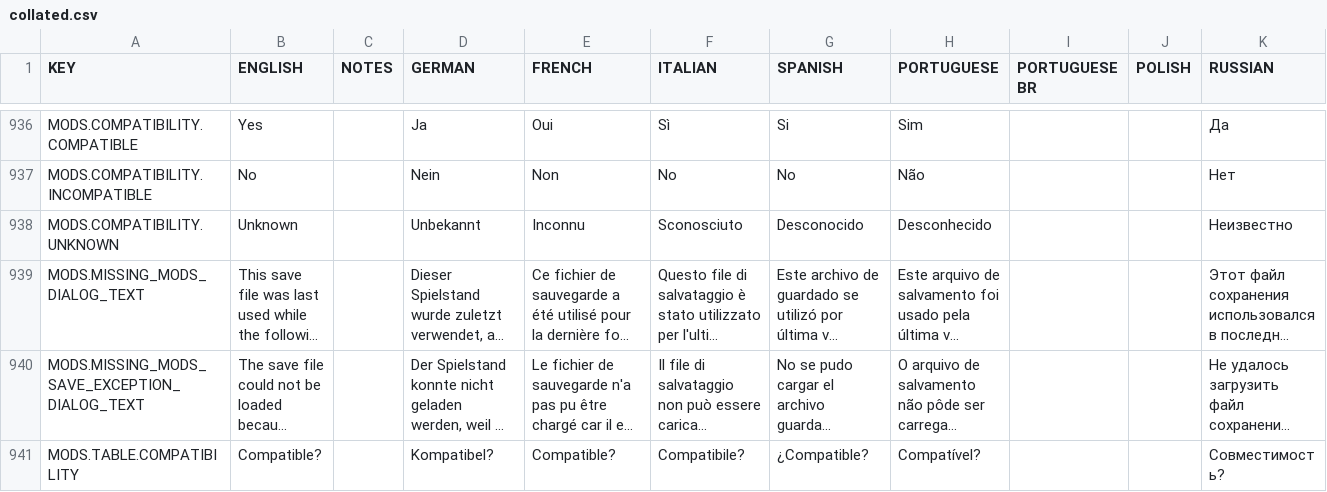
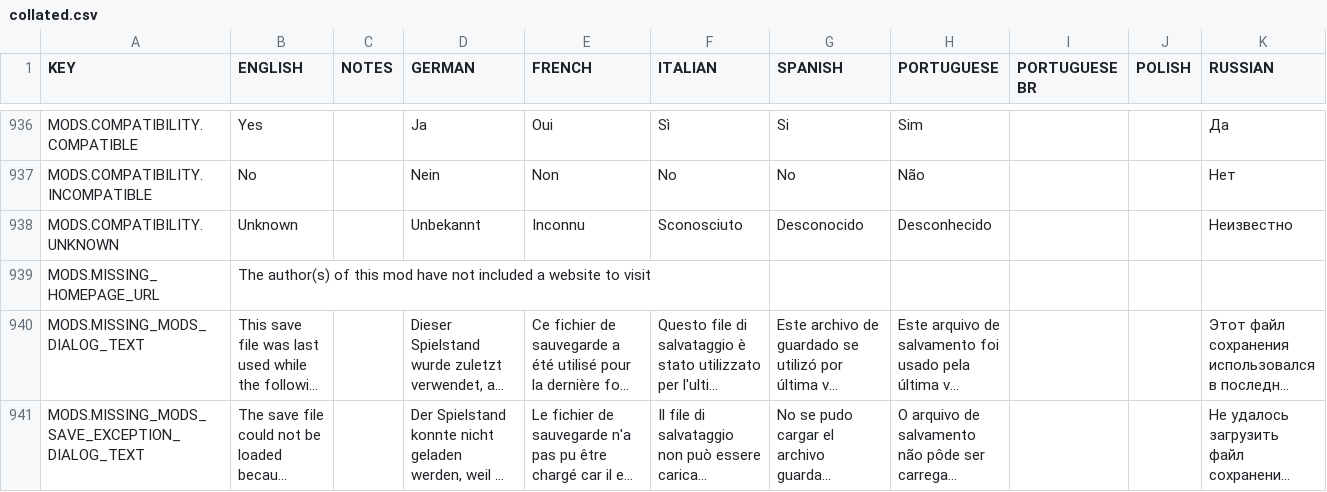
Before and after one commit to rossturner/mountaincore, a CSV file: core/assets/translations/collated.csv, drawn as a sheet; only a part is shown, gaps mark what is left out; the shorter side is filled out with more unchanged rows; long unchanged cells end in …; rows hold the shown columns only; the diff names each change by its address in the sheet, - before the commit and + after, or states it on an @@ line.

Commit message:
adding tooltip on mods without homepages

```diff
--- a/core/assets/translations/collated.csv
+++ b/core/assets/translations/collated.csv
+row 939: MODS.MISSING_HOMEPAGE_URL | The author(s) of this mod have not included a website to visit
```
Also changed, not shown: core/mods/base/translations/translations.csv, 2 other files.
